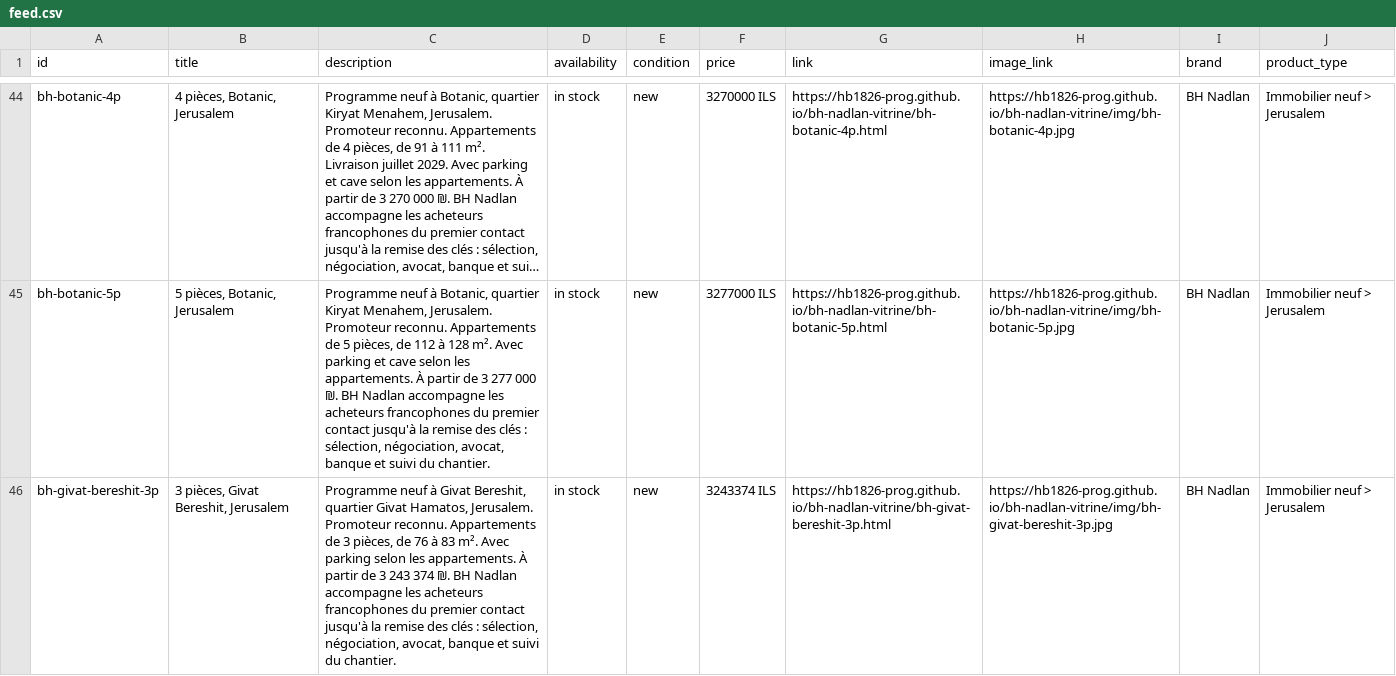
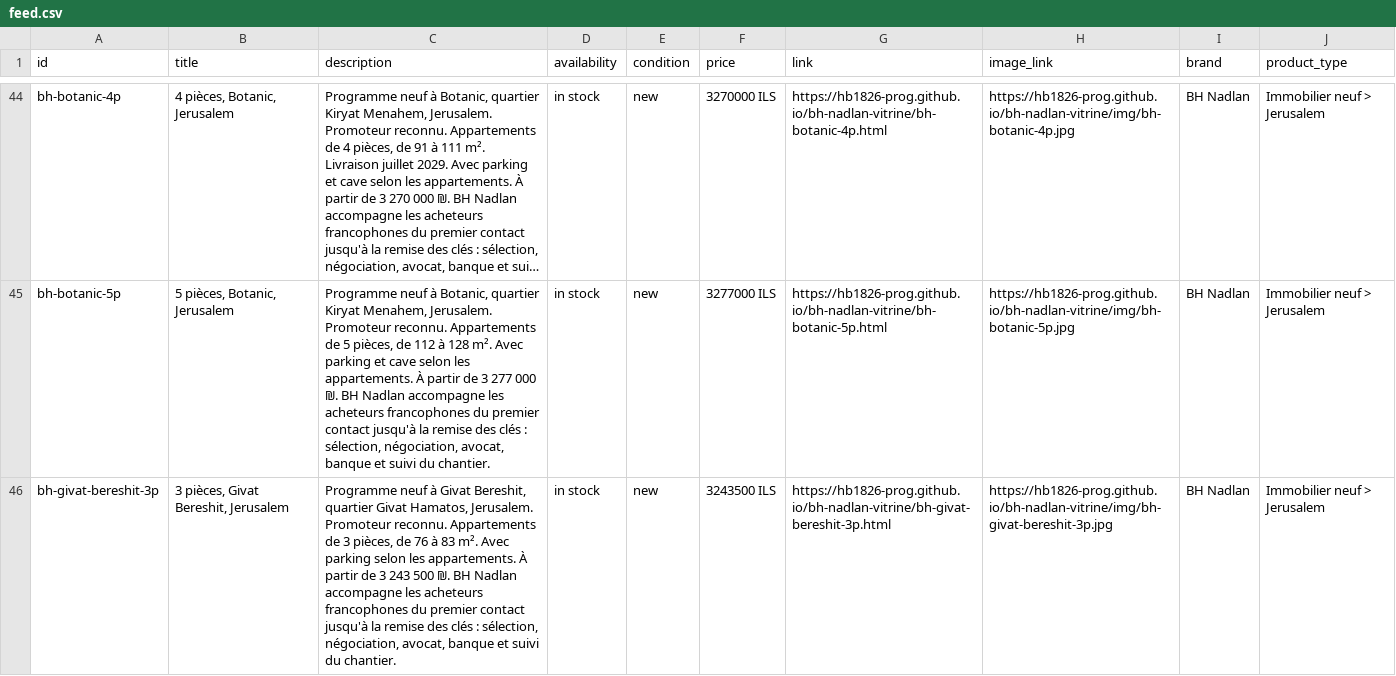
Before and after one commit to hb1826-prog/bh-nadlan-vitrine, a CSV file: feed.csv, drawn as a sheet; only a part is shown, gaps mark what is left out; long unchanged cells end in …; the diff covers the shown part only; the diff names each change by its address in the sheet, - before the commit and + after, or states it on an @@ line.

```diff
--- a/feed.csv
+++ b/feed.csv
-C46 (description): …3 243 374 ₪. BH…
+C46 (description): …3 243 500 ₪. BH…
-F46 (price): 3243374 ILS
+F46 (price): 3243500 ILS
```
Also changed, not shown: 2 edited cells elsewhere in this file, 23 other files.
